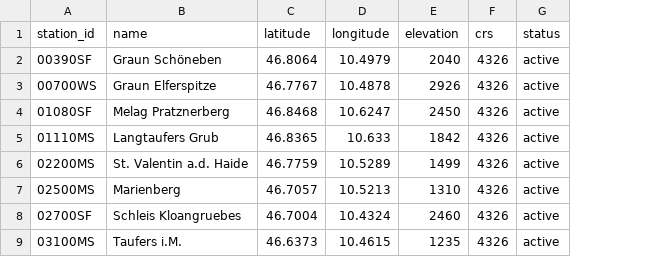
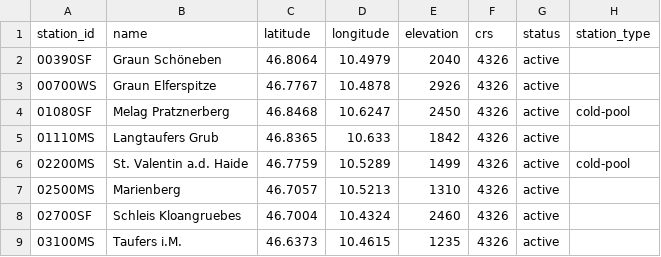
Before and after one commit to sitscholl/MeteoInterpolator, a CSV file: config/stations.csv, drawn as a sheet; only a part is shown; the diff names each change by its address in the sheet, - before the commit and + after, or states it on an @@ line.

Commit message:
add station_type field to station catalog and implement cv via cold-pool stations only

```diff
--- a/config/stations.csv
+++ b/config/stations.csv
+column H (station_type), rows 4-6: cold-pool |  | cold-pool
```
Also changed, not shown: 15 other files.
